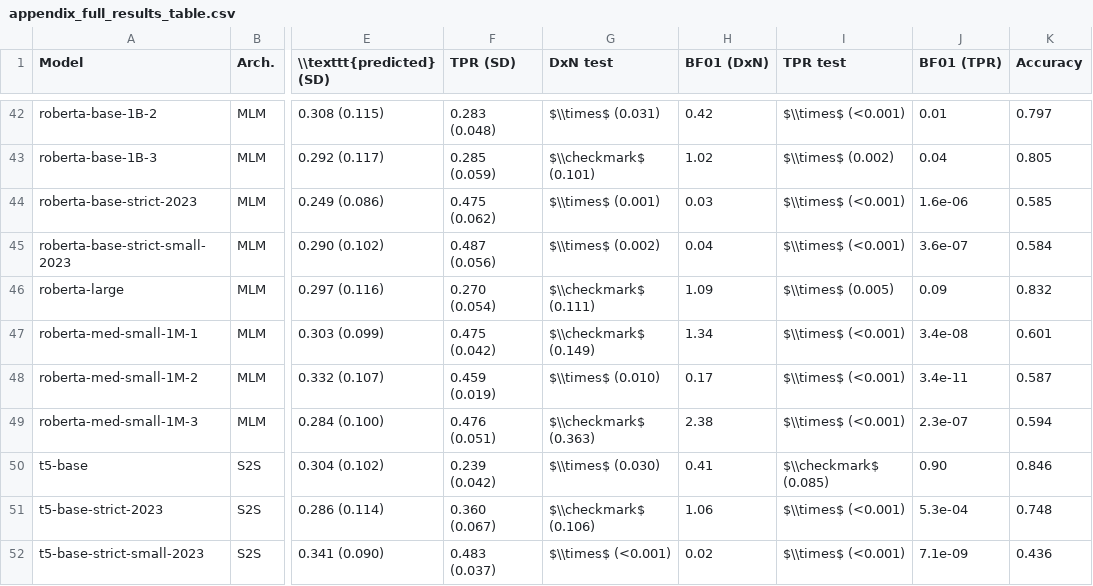
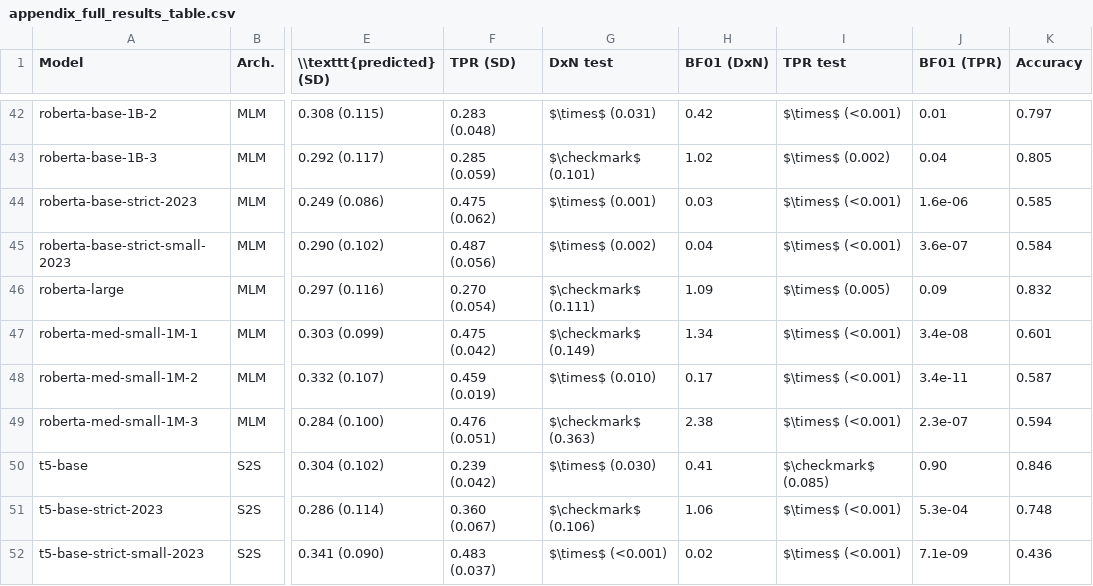
Before and after one commit to hjvm/llm-form-and-function, a CSV file: figures/appendix_full_results_table.csv, drawn as a sheet; only a part is shown, gaps mark what is left out; the diff covers the shown part only; the diff names each change by its address in the sheet, - before the commit and + after, or states it on an @@ line.

```diff
--- a/figures/appendix_full_results_table.csv
+++ b/figures/appendix_full_results_table.csv
-G42 (DxN test): $\\times$ (0.031)
+G42 (DxN test): $\times$ (0.031)
-I42 (TPR test): $\\times$ (<0.001)
+I42 (TPR test): $\times$ (<0.001)
-G43 (DxN test): $\\checkmark$ (0.101)
+G43 (DxN test): $\checkmark$ (0.101)
-I43 (TPR test): $\\times$ (0.002)
+I43 (TPR test): $\times$ (0.002)
-G44 (DxN test): $\\times$ (0.001)
+G44 (DxN test): $\times$ (0.001)
-I44:I45 (TPR test): $\\times$ (<0.001)
+I44:I45 (TPR test): $\times$ (<0.001)
-G45 (DxN test): $\\times$ (0.002)
+G45 (DxN test): $\times$ (0.002)
-G46 (DxN test): $\\checkmark$ (0.111)
+G46 (DxN test): $\checkmark$ (0.111)
-I46 (TPR test): $\\times$ (0.005)
+I46 (TPR test): $\times$ (0.005)
-G47 (DxN test): $\\checkmark$ (0.149)
+G47 (DxN test): $\checkmark$ (0.149)
-I47:I49 (TPR test): $\\times$ (<0.001)
+I47:I49 (TPR test): $\times$ (<0.001)
-G48 (DxN test): $\\times$ (0.010)
+G48 (DxN test): $\times$ (0.010)
-G49 (DxN test): $\\checkmark$ (0.363)
+G49 (DxN test): $\checkmark$ (0.363)
-G50 (DxN test): $\\times$ (0.030)
+G50 (DxN test): $\times$ (0.030)
-I50 (TPR test): $\\checkmark$ (0.085)
+I50 (TPR test): $\checkmark$ (0.085)
-G51 (DxN test): $\\checkmark$ (0.106)
+G51 (DxN test): $\checkmark$ (0.106)
-I51:I52 (TPR test): $\\times$ (<0.001)
+I51:I52 (TPR test): $\times$ (<0.001)
-G52 (DxN test): $\\times$ (<0.001)
+G52 (DxN test): $\times$ (<0.001)
```
Also changed, not shown: 80 edited cells elsewhere in this file, figures/main_joint_table.csv, 2 other files.
